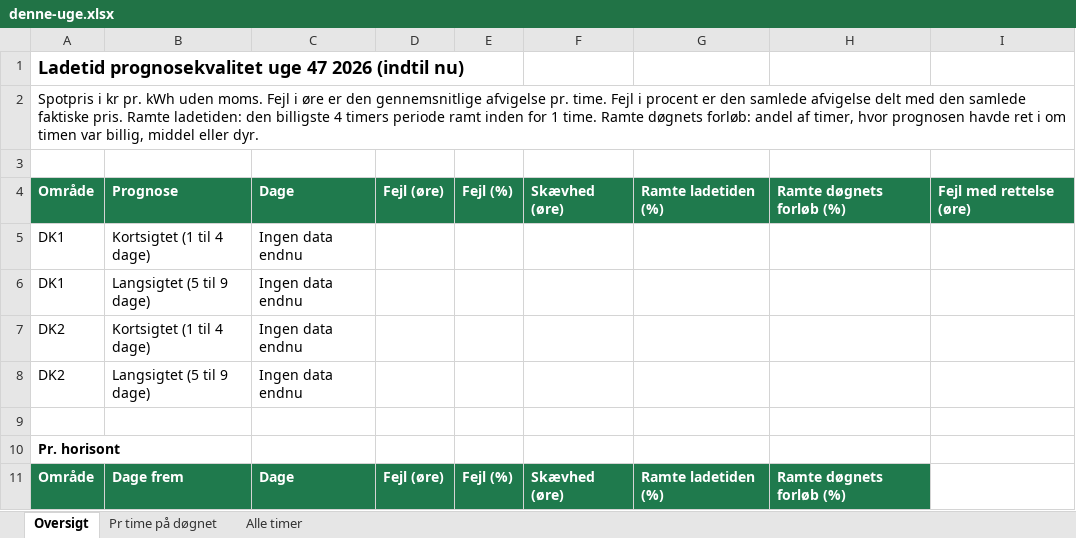
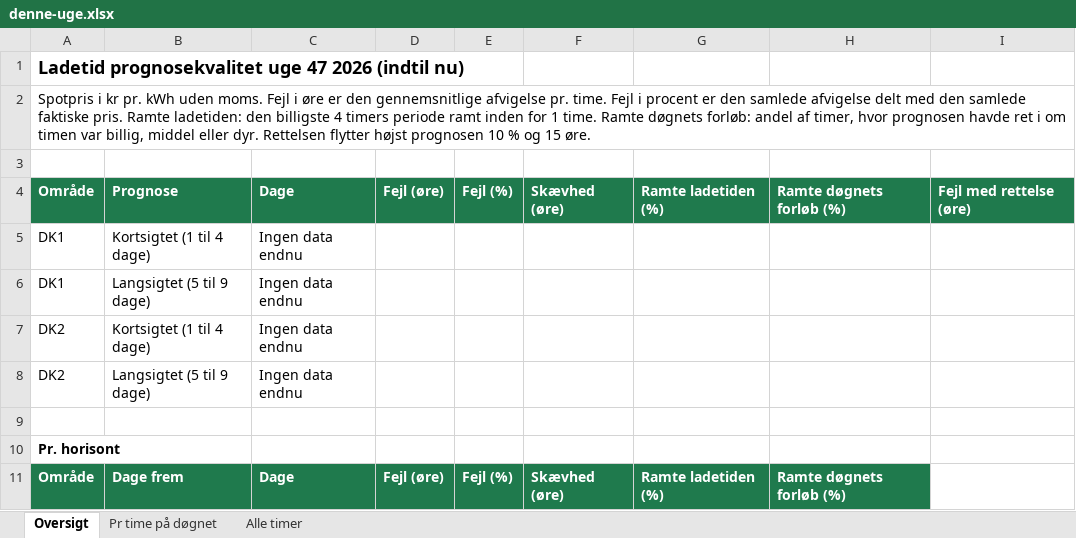
Before and after one commit to jonurskov/Ladetid-data, an Excel workbook: excel/denne-uge.xlsx, sheet Oversigt, drawn as a sheet; values as stored, in another font and other column widths than the file's, no borders; the diff names each change by its address in the sheet, - before the commit and + after, or states it on an @@ line.

```diff
--- a/excel/denne-uge.xlsx (sheet Oversigt)
+++ b/excel/denne-uge.xlsx (sheet Oversigt)
-A2: …eller dyr.
+A2: …eller dyr. Rettelsen flytter højst prognosen 10 % og 15 øre.
```
Also changed, not shown: sheet Alle timer, excel/seneste.xlsx, 4 other files.
